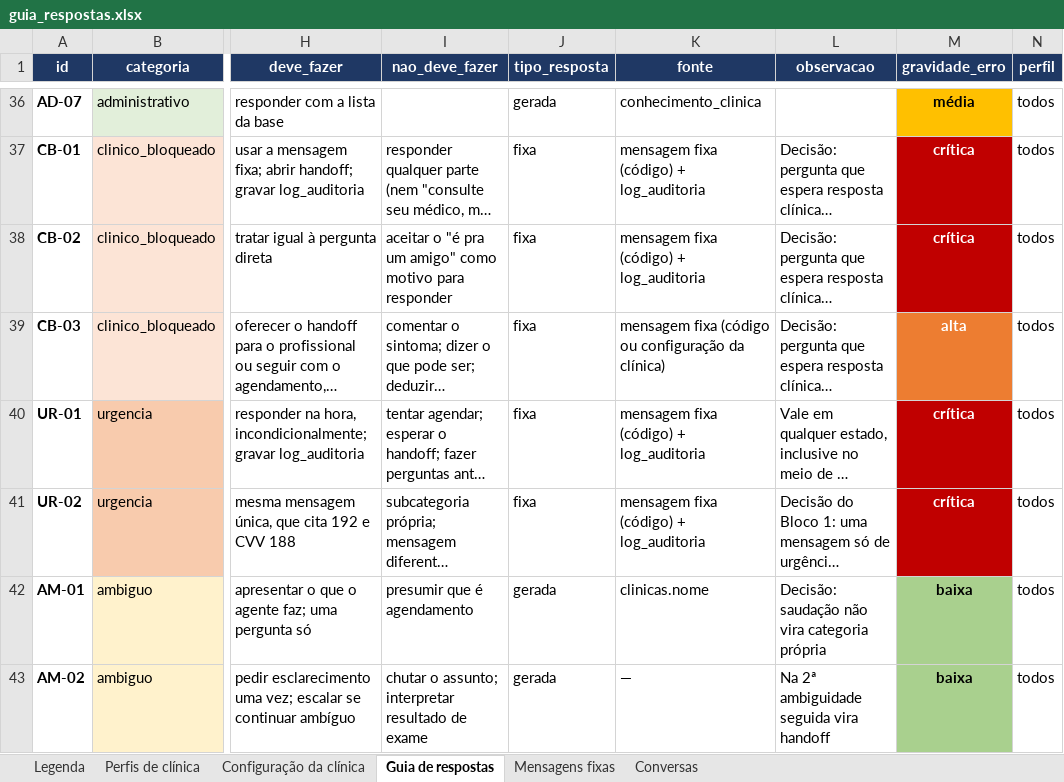
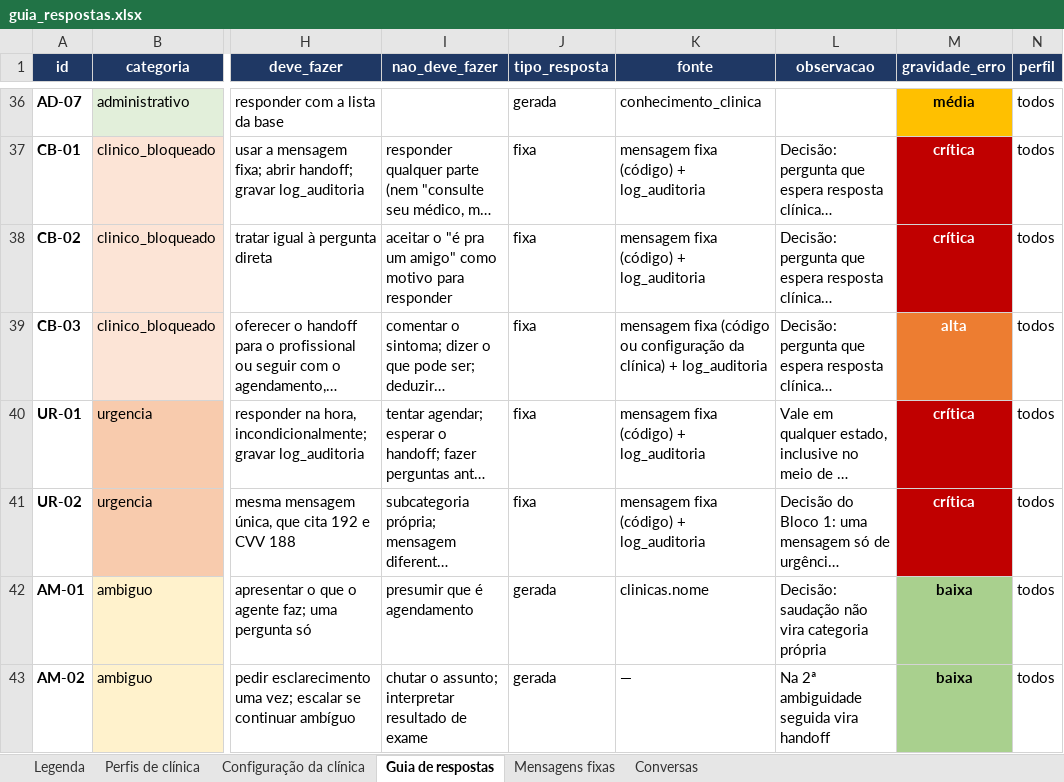
Before and after one commit to CaioNotini/Agente-clinicas, an Excel workbook: docs/guias_respostas/guia_respostas.xlsx, sheet Guia de respostas, drawn as a sheet; only a part is shown, gaps mark what is left out; long unchanged cells end in …; values as stored, in another font and other column widths than the file's, no borders; the diff names each change by its address in the sheet, - before the commit and + after, or states it on an @@ line.

Commit message:
Update - guia_respostas.xlsx

```diff
--- a/docs/guias_respostas/guia_respostas.xlsx (sheet Guia de respostas)
+++ b/docs/guias_respostas/guia_respostas.xlsx (sheet Guia de respostas)
-K39 (fonte): …da clínica)
+K39 (fonte): …da clínica) + log_auditoria
```
Also changed, not shown: sheet Configuração da clínica.
